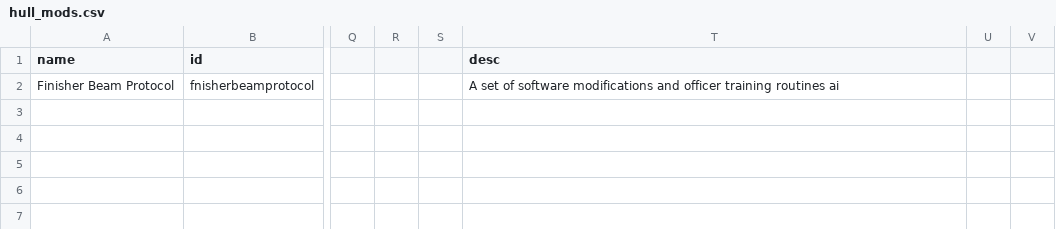
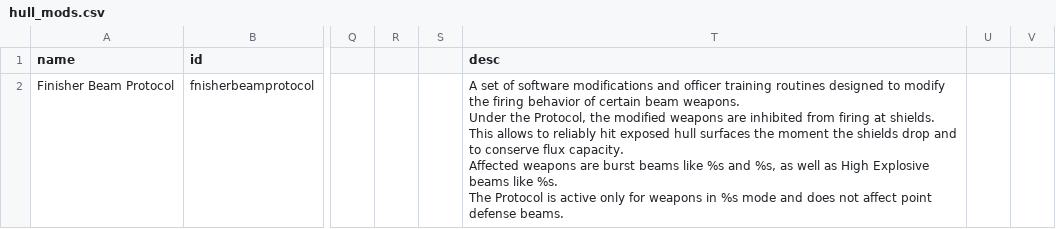
Before and after one commit to Halke1986/starsector-ai-tweaks, a CSV file: data/hullmods/hull_mods.csv, drawn as a sheet; only a part is shown, gaps mark what is left out; ↵ is a line break in a cell; the diff names each change by its address in the sheet, - before the commit and + after, or states it on an @@ line.

Commit message:
finisher beam protocol description

```diff
--- a/data/hullmods/hull_mods.csv
+++ b/data/hullmods/hull_mods.csv
-T2 (desc): …training routines ai
+T2 (desc): …training routines designed to modify the firing behavior of certain beam weapons. ↵ Under the Protocol, the modified weapons are inhibited from firing at shields. This allows to reliably hit exposed hull surfaces the moment the shields drop and to conserve flux capacity. ↵ Affected weapons are burst beams like %s and %s, as well as High Explosive beams like %s. ↵ The Protocol is active only for weapons in %s mode and does not affect point defense beams.
```
Also changed, not shown: 4 other files.
